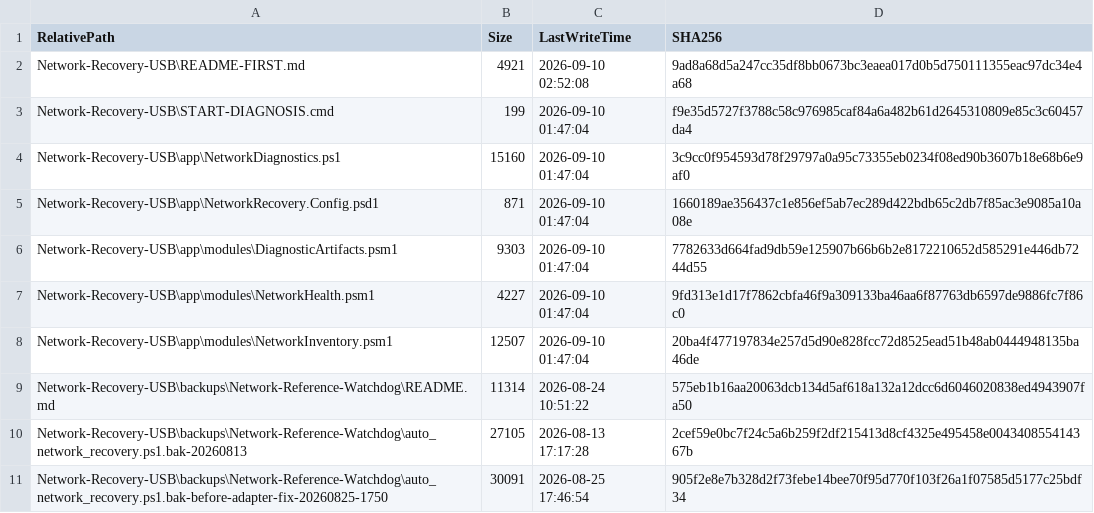
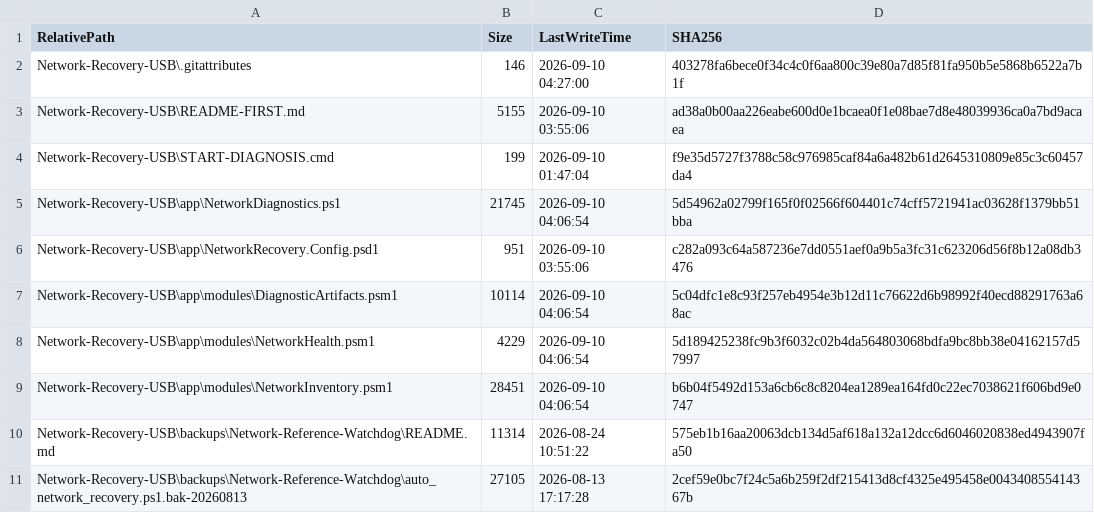
Before and after one commit to aganxiaoxiaoa/network, a CSV file: manifests/file-inventory-after.csv, drawn as a sheet; only a part is shown; the shorter side is filled out with more unchanged rows; the diff covers the shown part only.

Commit message:
chore(manifests,eol): 新增行尾策略以保证哈希可复现，重新生成清单与审计日志
- 新增 .gitattributes 规范各类文件跨平台检出 EOL 策略（脚本固定 crlf，文本固定 lf，日志/压缩包二进制归一化），解决克隆后哈希不可复现问题
- 重新生成 manifests/file-inventory-after.csv 与 manifests/SHA256SUMS.txt，并在 SHA256SUMS.txt 开头补充验证方法注释
- 固化本次 35 项红线关键字扫描、函数差异分析与 FullHealth 诊断运行审计日志（logs/）

```diff
--- a/manifests/file-inventory-after.csv
+++ b/manifests/file-inventory-after.csv
@@ -1,9 +1,10 @@
 RelativePath,Size,LastWriteTime,SHA256
-Network-Recovery-USB\README-FIRST.md,4921,2026-09-10 02:52:08,9ad8a68d5a247cc35df8bb0673bc3eaea017d0b5d750111355eac97dc34e4a68
+Network-Recovery-USB\.gitattributes,146,2026-09-10 04:27:00,403278fa6bece0f34c4c0f6aa800c39e80a7d85f81fa950b5e5868b6522a7b1f
+Network-Recovery-USB\README-FIRST.md,5155,2026-09-10 03:55:06,ad38a0b00aa226eabe600d0e1bcaea0f1e08bae7d8e48039936ca0a7bd9acaea
 Network-Recovery-USB\START-DIAGNOSIS.cmd,199,2026-09-10 01:47:04,f9e35d5727f3788c58c976985caf84a6a482b61d2645310809e85c3c60457da4
-Network-Recovery-USB\app\NetworkDiagnostics.ps1,15160,2026-09-10 01:47:04,3c9cc0f954593d78f29797a0a95c73355eb0234f08ed90b3607b18e68b6e9af0
-Network-Recovery-USB\app\NetworkRecovery.Config.psd1,871,2026-09-10 01:47:04,1660189ae356437c1e856ef5ab7ec289d422bdb65c2db7f85ac3e9085a10a08e
-Network-Recovery-USB\app\modules\DiagnosticArtifacts.psm1,9303,2026-09-10 01:47:04,7782633d664fad9db59e125907b66b6b2e8172210652d585291e446db7244d55
-Network-Recovery-USB\app\modules\NetworkHealth.psm1,4227,2026-09-10 01:47:04,9fd313e1d17f7862cbfa46f9a309133ba46aa6f87763db6597de9886fc7f86c0
-Network-Recovery-USB\app\modules\NetworkInventory.psm1,12507,2026-09-10 01:47:04,20ba4f477197834e257d5d90e828fcc72d8525ead51b48ab0444948135ba46de
+Network-Recovery-USB\app\NetworkDiagnostics.ps1,21745,2026-09-10 04:06:54,5d54962a02799f165f0f02566f604401c74cff5721941ac03628f1379bb51bba
+Network-Recovery-USB\app\NetworkRecovery.Config.psd1,951,2026-09-10 03:55:06,c282a093c64a587236e7dd0551aef0a9b5a3fc31c623206d56f8b12a08db3476
+Network-Recovery-USB\app\modules\DiagnosticArtifacts.psm1,10114,2026-09-10 04:06:54,5c04dfc1e8c93f257eb4954e3b12d11c76622d6b98992f40ecd88291763a68ac
+Network-Recovery-USB\app\modules\NetworkHealth.psm1,4229,2026-09-10 04:06:54,5d189425238fc9b3f6032c02b4da564803068bdfa9bc8bb38e04162157d57997
+Network-Recovery-USB\app\modules\NetworkInventory.psm1,28451,2026-09-10 04:06:54,b6b04f5492d153a6cb6c8c8204ea1289ea164fd0c22ec7038621f606bd9e0747
 Network-Recovery-USB\backups\Network-Reference-Watchdog\README.md,11314,2026-08-24 10:51:22,575eb1b16aa20063dcb134d5af618a132a12dcc6d6046020838ed4943907fa50
```
Also changed, not shown: 16 added rows and 15 edited cells elsewhere in this file, manifests/file-inventory-before.csv, 14 other files.
